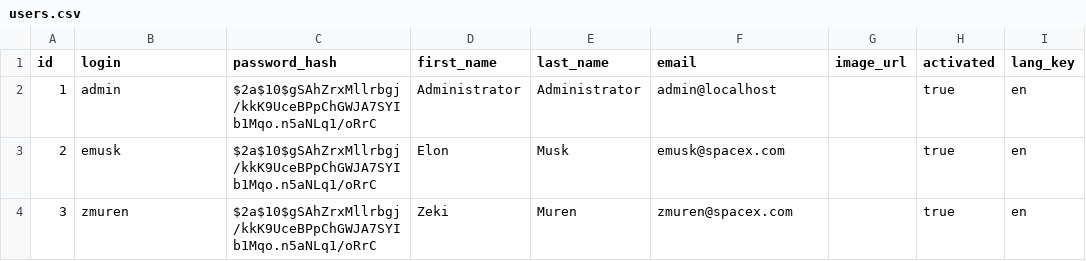
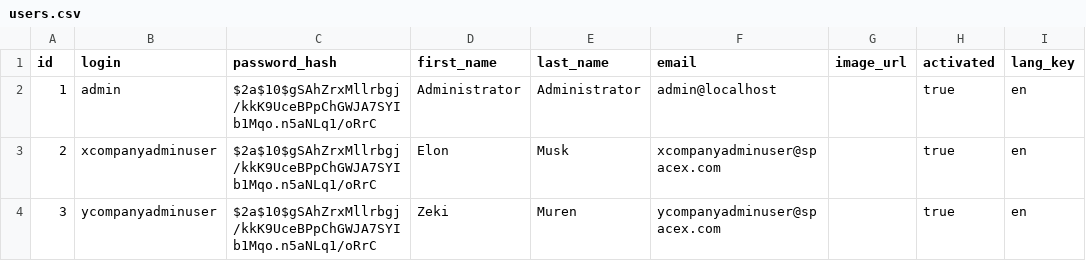
Before and after one commit to leadlet/leadlet-api, a CSV file: src/main/resources/config/liquibase/users.csv, drawn as a sheet; only a part is shown; the diff names each change by its address in the sheet, - before the commit and + after, or states it on an @@ line.

```diff
--- a/src/main/resources/config/liquibase/users.csv
+++ b/src/main/resources/config/liquibase/users.csv
-B3 (login): emusk
+B3 (login): xcompanyadminuser
-F3 (email): emusk@spacex.com
+F3 (email): xcompanyadminuser@spacex.com
-B4 (login): zmuren
+B4 (login): ycompanyadminuser
-F4 (email): zmuren@spacex.com
+F4 (email): ycompanyadminuser@spacex.com
```
Also changed, not shown: 57 other files.
